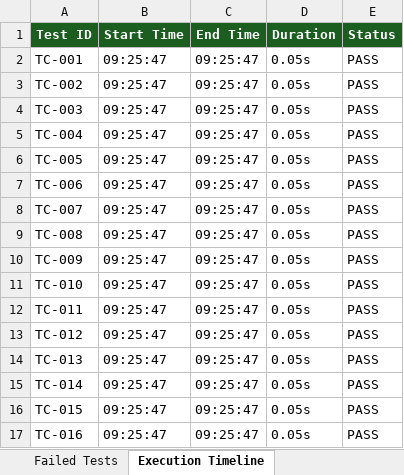
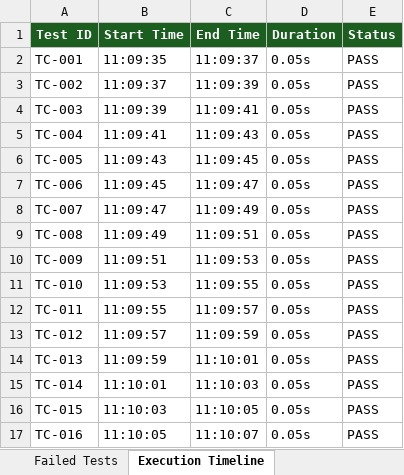
Before and after one commit to Ganesh-192373008/argo-ai, an Excel workbook: reports/test_results.xlsx, sheet Execution Timeline, drawn as a sheet; only a part is shown; values as stored, in another font and other column widths than the file's, no borders; the diff covers the shown part only; the diff names each change by its address in the sheet, - before the commit and + after, or states it on an @@ line.

```diff
--- a/reports/test_results.xlsx (sheet Execution Timeline)
+++ b/reports/test_results.xlsx (sheet Execution Timeline)
-B2 (Start Time): 09:25:47
+B2 (Start Time): 11:09:35
-C2 (End Time): 09:25:47
+C2 (End Time): 11:09:37
-B3 (Start Time): 09:25:47
+B3 (Start Time): 11:09:37
-C3 (End Time): 09:25:47
+C3 (End Time): 11:09:39
-B4 (Start Time): 09:25:47
+B4 (Start Time): 11:09:39
-C4 (End Time): 09:25:47
+C4 (End Time): 11:09:41
-B5 (Start Time): 09:25:47
+B5 (Start Time): 11:09:41
-C5 (End Time): 09:25:47
+C5 (End Time): 11:09:43
-B6 (Start Time): 09:25:47
+B6 (Start Time): 11:09:43
-C6 (End Time): 09:25:47
+C6 (End Time): 11:09:45
-B7 (Start Time): 09:25:47
+B7 (Start Time): 11:09:45
-C7 (End Time): 09:25:47
+C7 (End Time): 11:09:47
-B8 (Start Time): 09:25:47
+B8 (Start Time): 11:09:47
-C8 (End Time): 09:25:47
+C8 (End Time): 11:09:49
-B9 (Start Time): 09:25:47
+B9 (Start Time): 11:09:49
-C9 (End Time): 09:25:47
+C9 (End Time): 11:09:51
-B10 (Start Time): 09:25:47
+B10 (Start Time): 11:09:51
-C10 (End Time): 09:25:47
+C10 (End Time): 11:09:53
-B11 (Start Time): 09:25:47
+B11 (Start Time): 11:09:53
-C11 (End Time): 09:25:47
+C11 (End Time): 11:09:55
-B12 (Start Time): 09:25:47
+B12 (Start Time): 11:09:55
-C12 (End Time): 09:25:47
+C12 (End Time): 11:09:57
-B13 (Start Time): 09:25:47
+B13 (Start Time): 11:09:57
-C13 (End Time): 09:25:47
+C13 (End Time): 11:09:59
-B14 (Start Time): 09:25:47
+B14 (Start Time): 11:09:59
-C14 (End Time): 09:25:47
+C14 (End Time): 11:10:01
-B15 (Start Time): 09:25:47
+B15 (Start Time): 11:10:01
-C15 (End Time): 09:25:47
+C15 (End Time): 11:10:03
-B16 (Start Time): 09:25:47
+B16 (Start Time): 11:10:03
-C16 (End Time): 09:25:47
+C16 (End Time): 11:10:05
-B17 (Start Time): 09:25:47
+B17 (Start Time): 11:10:05
-C17 (End Time): 09:25:47
+C17 (End Time): 11:10:07
```
Also changed, not shown: 18 edited cells elsewhere in this sheet, 5 other files.
